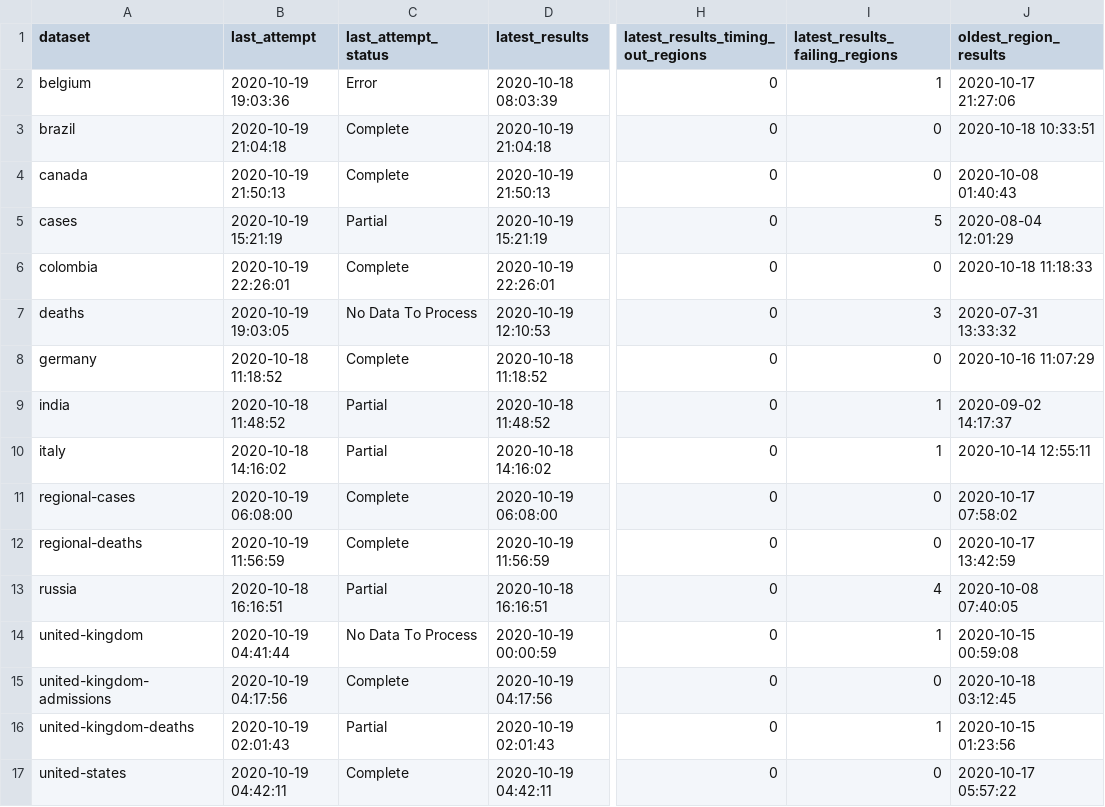
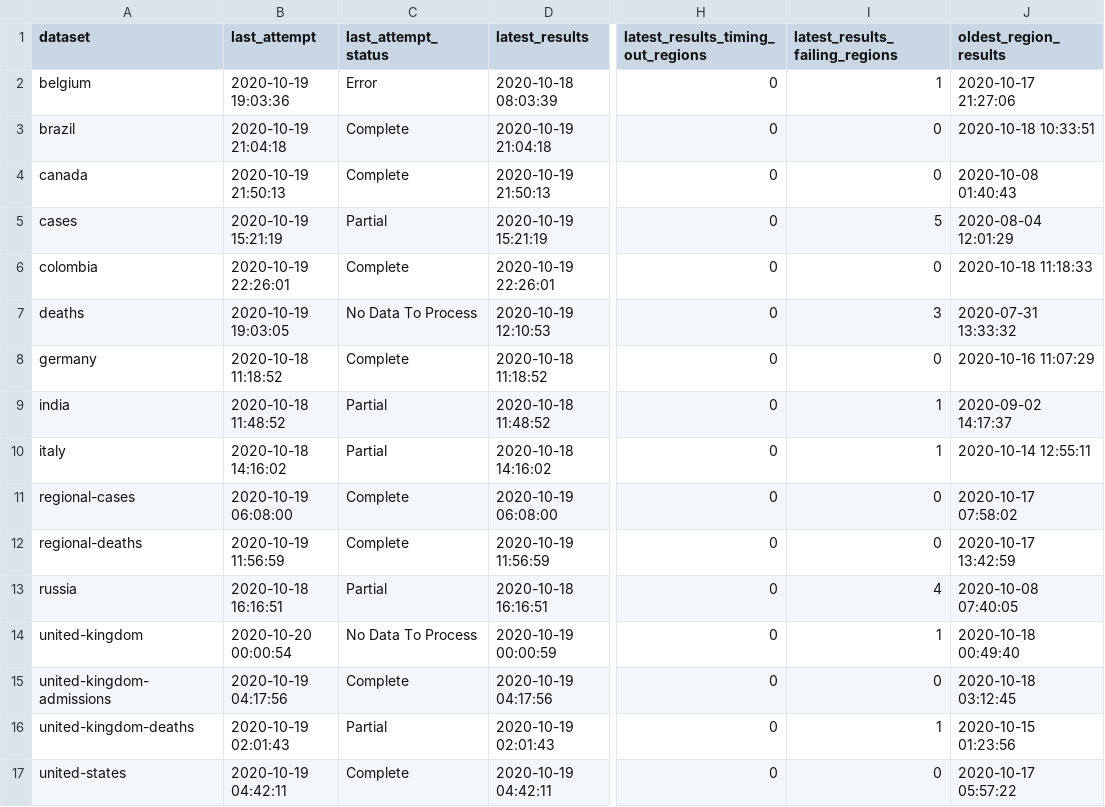
Before and after one commit to edugonzaloalmorox/covid-rt-estimates, a CSV file: status.csv, drawn as a sheet; only a part is shown, gaps mark what is left out; the diff names each change by its address in the sheet, - before the commit and + after, or states it on an @@ line.

Commit message:
automated update of united-kingdom

```diff
--- a/status.csv
+++ b/status.csv
-B14 (last_attempt): 2020-10-19 04:41:44
+B14 (last_attempt): 2020-10-20 00:00:54
-J14 (oldest_region_results): 2020-10-15 00:59:08
+J14 (oldest_region_results): 2020-10-18 00:49:40
```
